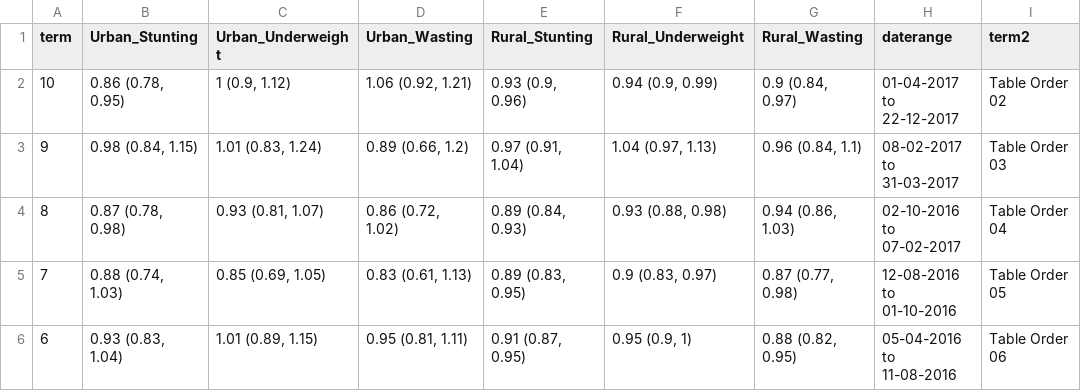
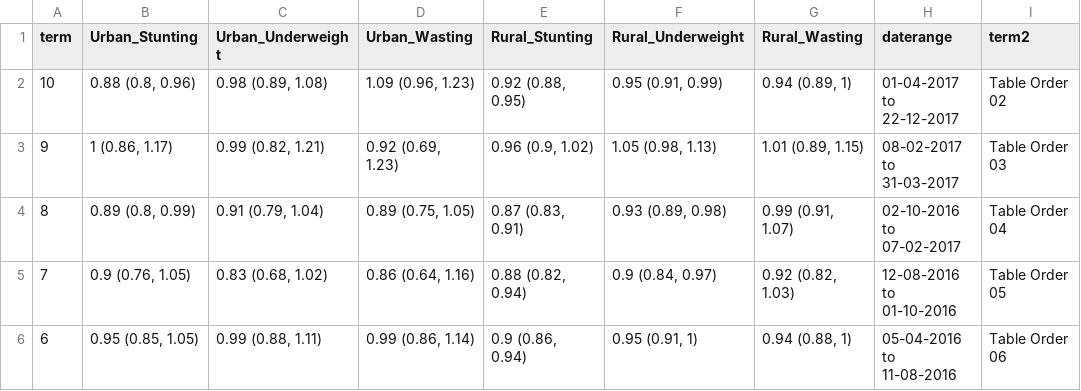
Before and after one commit to jvargh7/nfhs_lockdown, a CSV file: paper/nlsc_coefficients.csv, drawn as a sheet; only a part is shown; the diff covers the shown part only.

```diff
--- a/paper/nlsc_coefficients.csv
+++ b/paper/nlsc_coefficients.csv
@@ -1,6 +1,6 @@
 term,Urban_Stunting,Urban_Underweight,Urban_Wasting,Rural_Stunting,Rural_Underweight,Rural_Wasting,daterange,term2
-10,"0.86 (0.78, 0.95)","1 (0.9, 1.12)","1.06 (0.92, 1.21)","0.93 (0.9, 0.96)","0.94 (0.9, 0.99)","0.9 (0.84, 0.97)",01-04-2017 to 22-12-2017,Table Order 02
-9,"0.98 (0.84, 1.15)","1.01 (0.83, 1.24)","0.89 (0.66, 1.2)","0.97 (0.91, 1.04)","1.04 (0.97, 1.13)","0.96 (0.84, 1.1)",08-02-2017 to 31-03-2017,Table Order 03
-8,"0.87 (0.78, 0.98)","0.93 (0.81, 1.07)","0.86 (0.72, 1.02)","0.89 (0.84, 0.93)","0.93 (0.88, 0.98)","0.94 (0.86, 1.03)",02-10-2016 to 07-02-2017,Table Order 04
-7,"0.88 (0.74, 1.03)","0.85 (0.69, 1.05)","0.83 (0.61, 1.13)","0.89 (0.83, 0.95)","0.9 (0.83, 0.97)","0.87 (0.77, 0.98)",12-08-2016 to 01-10-2016,Table Order 05
-6,"0.93 (0.83, 1.04)","1.01 (0.89, 1.15)","0.95 (0.81, 1.11)","0.91 (0.87, 0.95)","0.95 (0.9, 1)","0.88 (0.82, 0.95)",05-04-2016 to 11-08-2016,Table Order 06
+10,"0.88 (0.8, 0.96)","0.98 (0.89, 1.08)","1.09 (0.96, 1.23)","0.92 (0.88, 0.95)","0.95 (0.91, 0.99)","0.94 (0.89, 1)",01-04-2017 to 22-12-2017,Table Order 02
+9,"1 (0.86, 1.17)","0.99 (0.82, 1.21)","0.92 (0.69, 1.23)","0.96 (0.9, 1.02)","1.05 (0.98, 1.13)","1.01 (0.89, 1.15)",08-02-2017 to 31-03-2017,Table Order 03
+8,"0.89 (0.8, 0.99)","0.91 (0.79, 1.04)","0.89 (0.75, 1.05)","0.87 (0.83, 0.91)","0.93 (0.89, 0.98)","0.99 (0.91, 1.07)",02-10-2016 to 07-02-2017,Table Order 04
+7,"0.9 (0.76, 1.05)","0.83 (0.68, 1.02)","0.86 (0.64, 1.16)","0.88 (0.82, 0.94)","0.9 (0.84, 0.97)","0.92 (0.82, 1.03)",12-08-2016 to 01-10-2016,Table Order 05
+6,"0.95 (0.85, 1.05)","0.99 (0.88, 1.11)","0.99 (0.86, 1.14)","0.9 (0.86, 0.94)","0.95 (0.91, 1)","0.94 (0.88, 1)",05-04-2016 to 11-08-2016,Table Order 06
```
Also changed, not shown: 76 edited cells elsewhere in this file, main analysis/nlma03r_prediction for unique months and year for rural.csv, paper/summary nlsc urban rural counts by exposure.csv, 40 other files.
